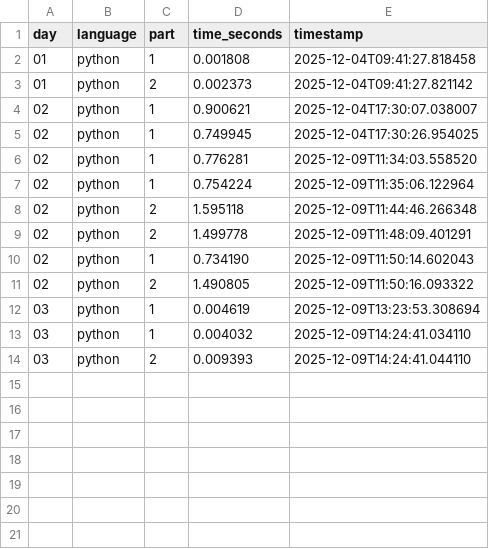
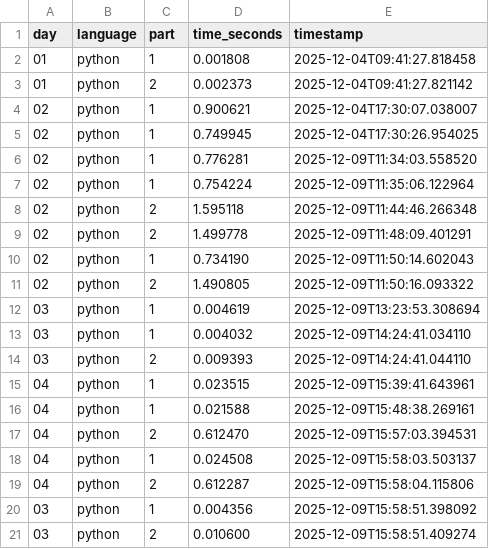
Before and after one commit to hamedbh/advent-of-code, a CSV file: aoc2025/data/timings/timings.csv, drawn as a sheet; the diff names each change by its address in the sheet, - before the commit and + after, or states it on an @@ line.

```diff
--- a/aoc2025/data/timings/timings.csv
+++ b/aoc2025/data/timings/timings.csv
+row 15: 04 | python | 1 | 0.023515 | 2025-12-09T15:39:41.643961
+row 16: 04 | python | 1 | 0.021588 | 2025-12-09T15:48:38.269161
+row 17: 04 | python | 2 | 0.612470 | 2025-12-09T15:57:03.394531
+row 18: 04 | python | 1 | 0.024508 | 2025-12-09T15:58:03.503137
+row 19: 04 | python | 2 | 0.612287 | 2025-12-09T15:58:04.115806
+row 20: 03 | python | 1 | 0.004356 | 2025-12-09T15:58:51.398092
+row 21: 03 | python | 2 | 0.010600 | 2025-12-09T15:58:51.409274
```
Also changed, not shown: 3 other files.
